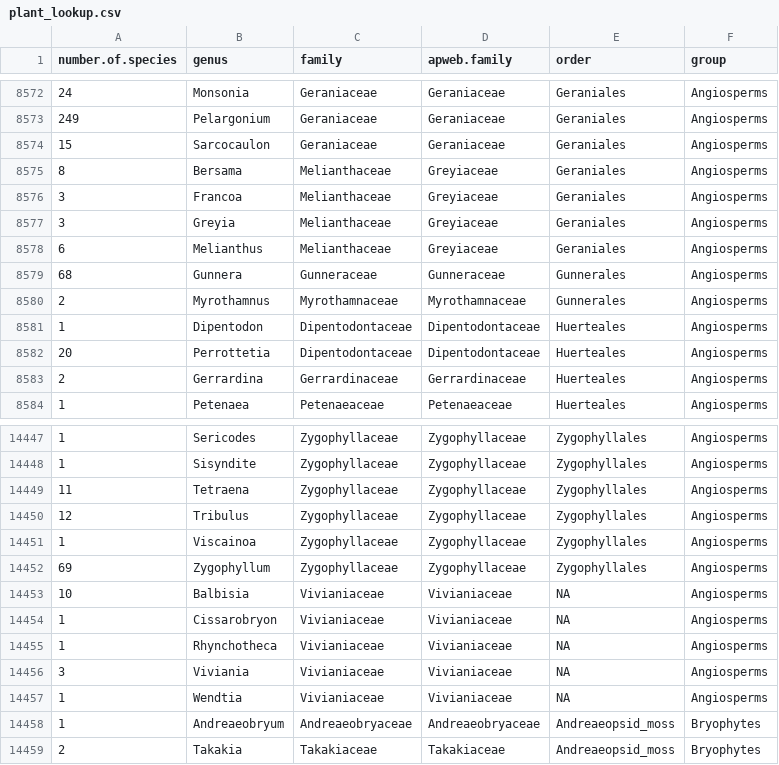
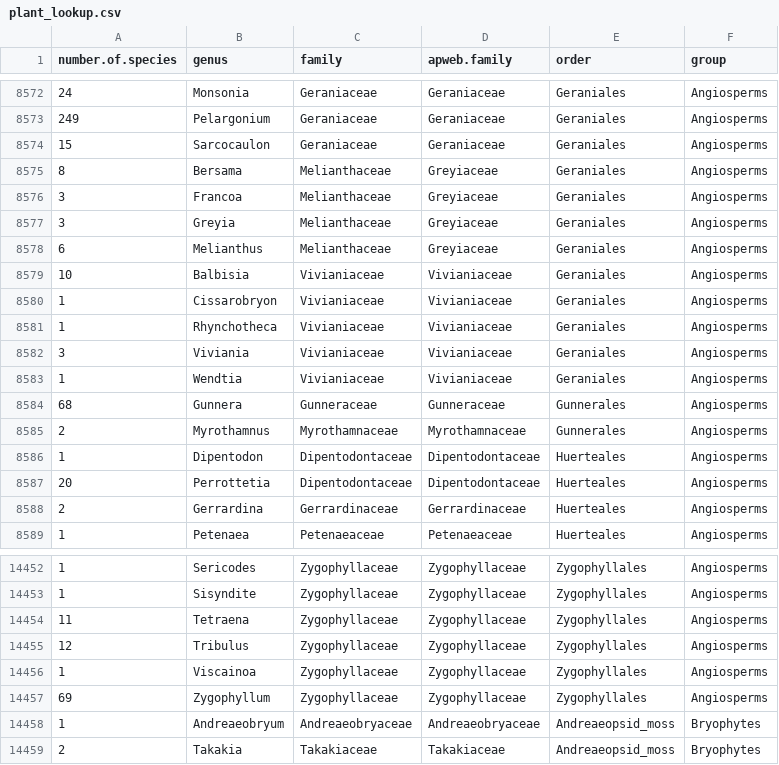
Before and after one commit to traitecoevo/taxonlookup, a CSV file: plant_lookup.csv, drawn as a sheet; only a part is shown, gaps mark what is left out; removed rows and columns are numbered as before the commit, all else as after; the diff names each change by its address in the sheet, - before the commit and + after, or states it on an @@ line.

Commit message:
fixing new problem with Vivianiaceae

```diff
--- a/plant_lookup.csv
+++ b/plant_lookup.csv
+row 8579: 10 | Balbisia | Vivianiaceae | Vivianiaceae | Geraniales | Angiosperms
+row 8580: 1 | Cissarobryon | Vivianiaceae | Vivianiaceae | Geraniales | Angiosperms
+row 8581: 1 | Rhynchotheca | Vivianiaceae | Vivianiaceae | Geraniales | Angiosperms
+row 8582: 3 | Viviania | Vivianiaceae | Vivianiaceae | Geraniales | Angiosperms
+row 8583: 1 | Wendtia | Vivianiaceae | Vivianiaceae | Geraniales | Angiosperms
-row 14453: 10 | Balbisia | Vivianiaceae | Vivianiaceae | NA | Angiosperms
-row 14454: 1 | Cissarobryon | Vivianiaceae | Vivianiaceae | NA | Angiosperms
-row 14455: 1 | Rhynchotheca | Vivianiaceae | Vivianiaceae | NA | Angiosperms
-row 14456: 3 | Viviania | Vivianiaceae | Vivianiaceae | NA | Angiosperms
-row 14457: 1 | Wendtia | Vivianiaceae | Vivianiaceae | NA | Angiosperms
```
Also changed, not shown: 1 other file.
